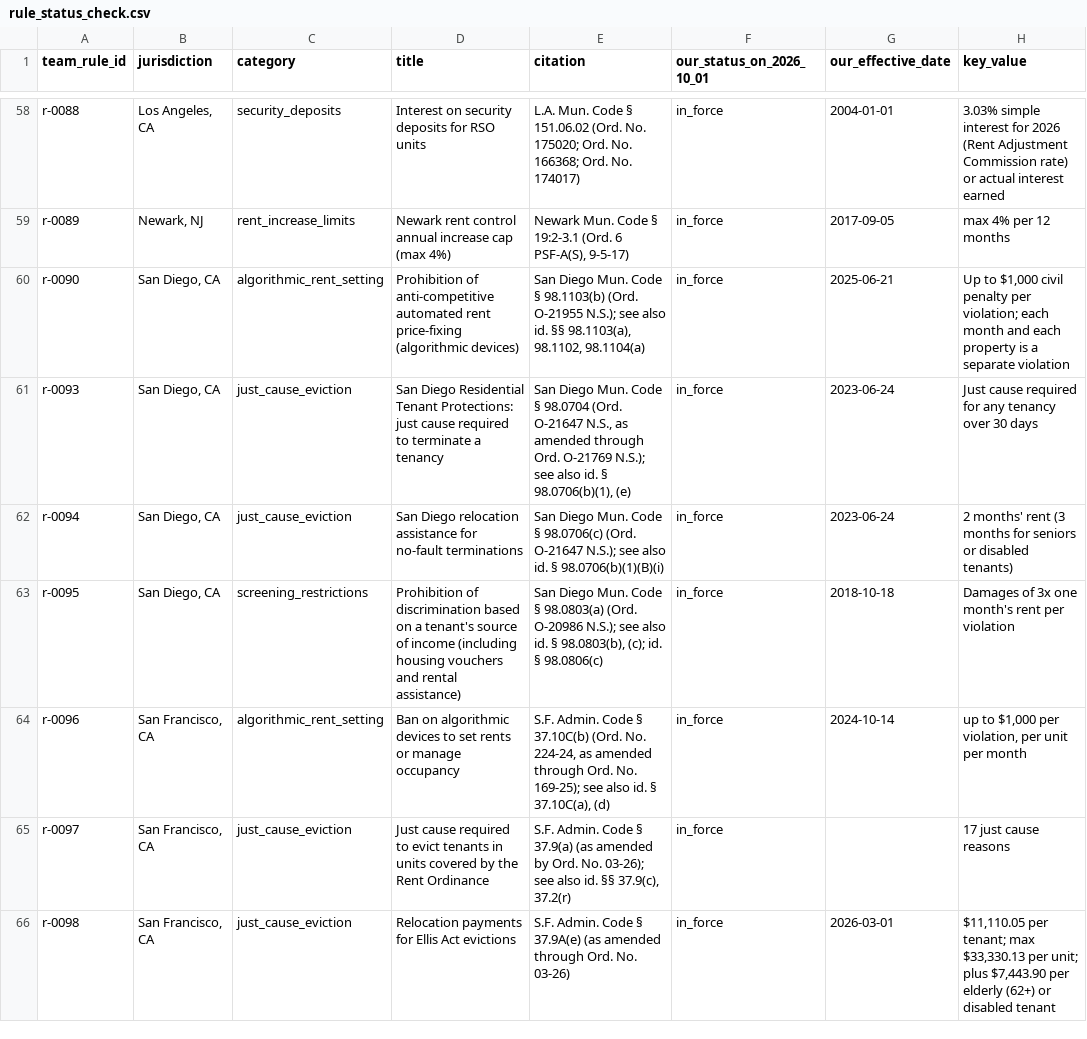
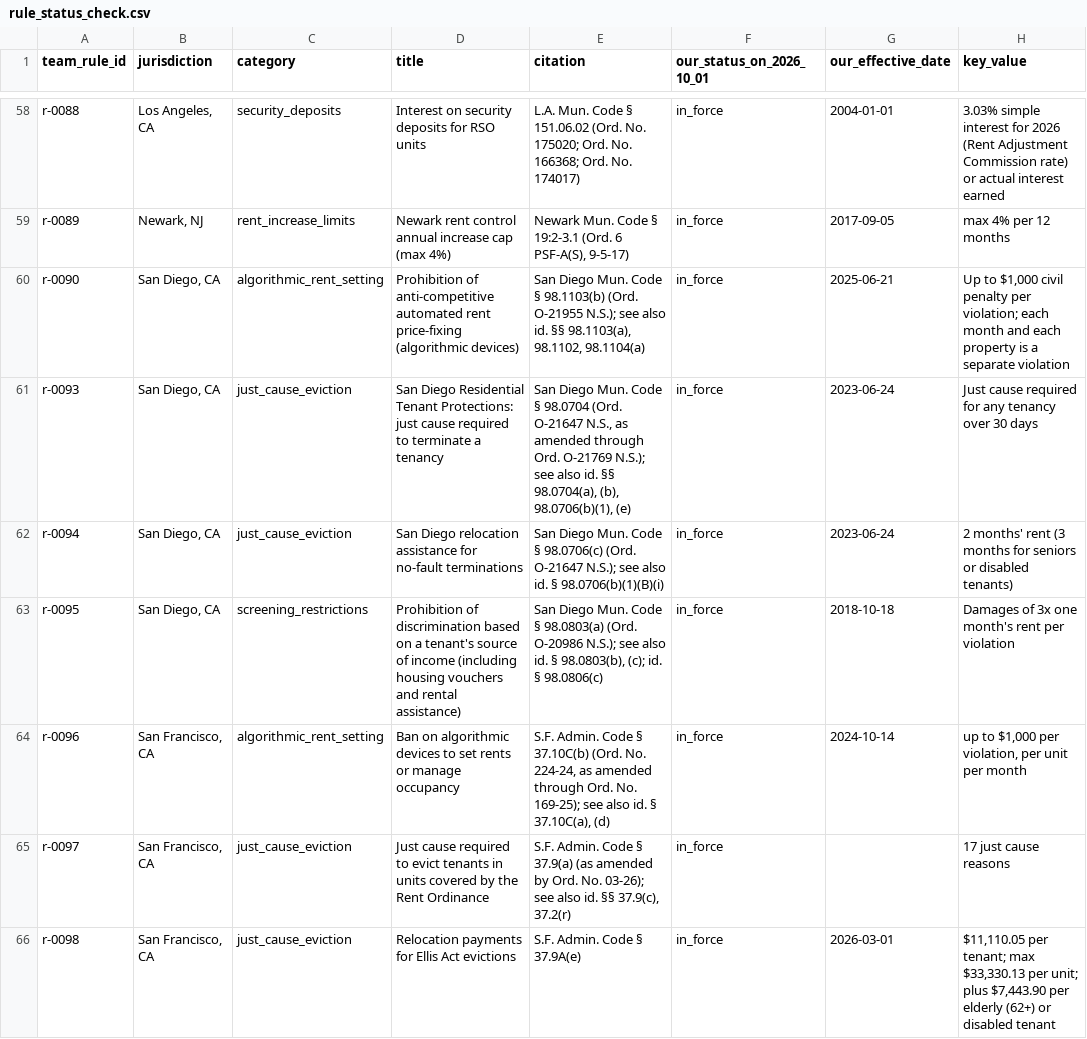
Before and after one commit to krishnatheaverage/hacknation-7, a CSV file: review/rule_status_check.csv, drawn as a sheet; only a part is shown, gaps mark what is left out; the diff covers the shown part only; the diff names each change by its address in the sheet, - before the commit and + after, or states it on an @@ line.

```diff
--- a/review/rule_status_check.csv
+++ b/review/rule_status_check.csv
-E61 (citation): …also id. § 98.0706(b)(1), (e)
+E61 (citation): …also id. §§ 98.0704(a), (b), 98.0706(b)(1), (e)
-E66 (citation): S.F. Admin. Code § 37.9A(e) (as amended through Ord. No. 03-26)
+E66 (citation): S.F. Admin. Code § 37.9A(e)
```
Also changed, not shown: 6 edited cells elsewhere in this file, review/citation_requests.csv, 28 other files.
